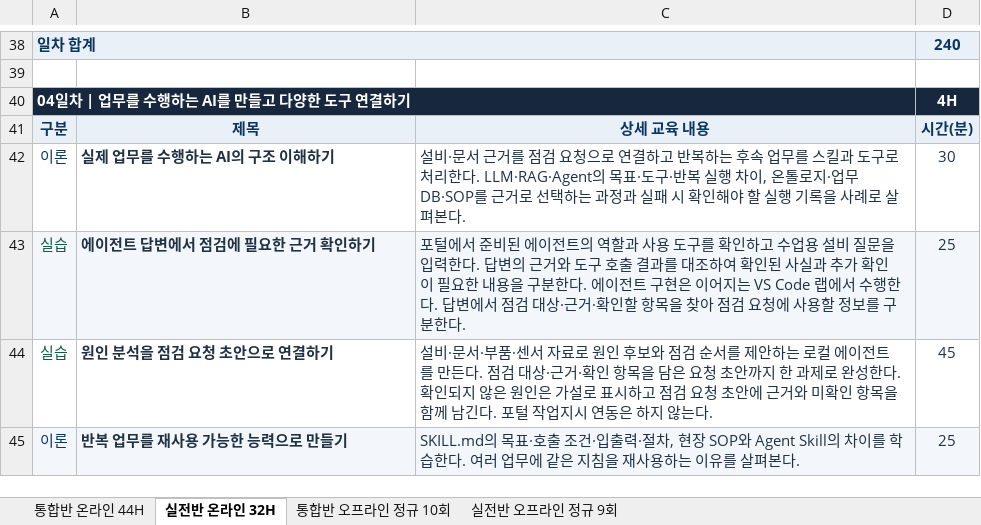
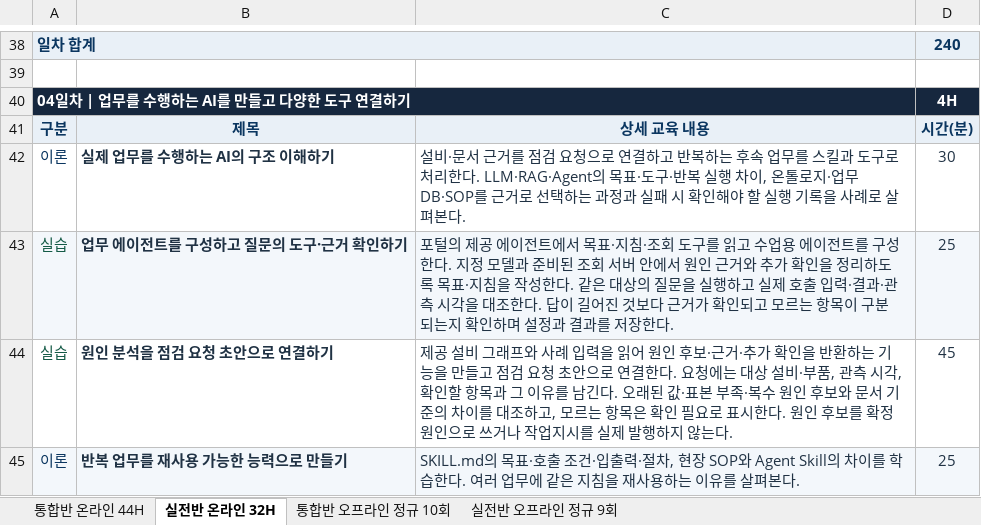
Before and after one commit to uengine-oss/hyd-iot-edu, an Excel workbook: 문서/교재/실라버스/피지컬AI_실라버스_최종본.xlsx, sheet 실전반 온라인 32H, drawn as a sheet; only a part is shown, gaps mark what is left out; values as stored, in another font and other column widths than the file's, no borders; the diff covers the shown part only; the diff names each change by its address in the sheet, - before the commit and + after, or states it on an @@ line.

```diff
--- a/문서/교재/실라버스/피지컬AI_실라버스_최종본.xlsx (sheet 실전반 온라인 32H)
+++ b/문서/교재/실라버스/피지컬AI_실라버스_최종본.xlsx (sheet 실전반 온라인 32H)
-B43: 에이전트 답변에서 점검에 필요한 근거 확인하기
+B43: 업무 에이전트를 구성하고 질문의 도구·근거 확인하기
-C43: 포털에서 준비된 에이전트의 역할과 사용 도구를 확인하고 수업용 설비 질문을 입력한다. 답변의 근거와 도구 호출 결과를 대조하여 확인된 사실과 추가 확인이 필요한 내용을 구분한다. 에이전트 구현은 이어지는 VS Code 랩에서 수행한다. 답변에서 점검 대상·근거·확인할 항목을 찾아 점검 요청에 사용할 정보를 구분한다.
+C43: 포털의 제공 에이전트에서 목표·지침·조회 도구를 읽고 수업용 에이전트를 구성한다. 지정 모델과 준비된 조회 서버 안에서 원인 근거와 추가 확인을 정리하도록 목표·지침을 작성한다. 같은 대상의 질문을 실행하고 실제 호출 입력·결과·관측 시각을 대조한다. 답이 길어진 것보다 근거가 확인되고 모르는 항목이 구분되는지 확인하며 설정과 결과를 저장한다.
-C44: 설비·문서·부품·센서 자료로 원인 후보와 점검 순서를 제안하는 로컬 에이전트를 만든다. 점검 대상·근거·확인 항목을 담은 요청 초안까지 한 과제로 완성한다. 확인되지 않은 원인은 가설로 표시하고 점검 요청 초안에 근거와 미확인 항목을 함께 남긴다. 포털 작업지시 연동은 하지 않…
+C44: 제공 설비 그래프와 사례 입력을 읽어 원인 후보·근거·추가 확인을 반환하는 기능을 만들고 점검 요청 초안으로 연결한다. 요청에는 대상 설비·부품, 관측 시각, 확인할 항목과 그 이유를 남긴다. 오래된 값·표본 부족·복수 원인 후보와 문서 기준의 차이를 대조하고, 모르는 항목은 확인 필요로 표시한다. 원인 후보를 확정 원인으로 쓰거나 작업지시를 실제 발행하지 않…
```
Also changed, not shown: 23 edited cells elsewhere in this sheet, sheet 실전반 오프라인 정규 9회, sheet 통합반 온라인 44H, sheet 통합반 오프라인 정규 10회, 14 other files.
